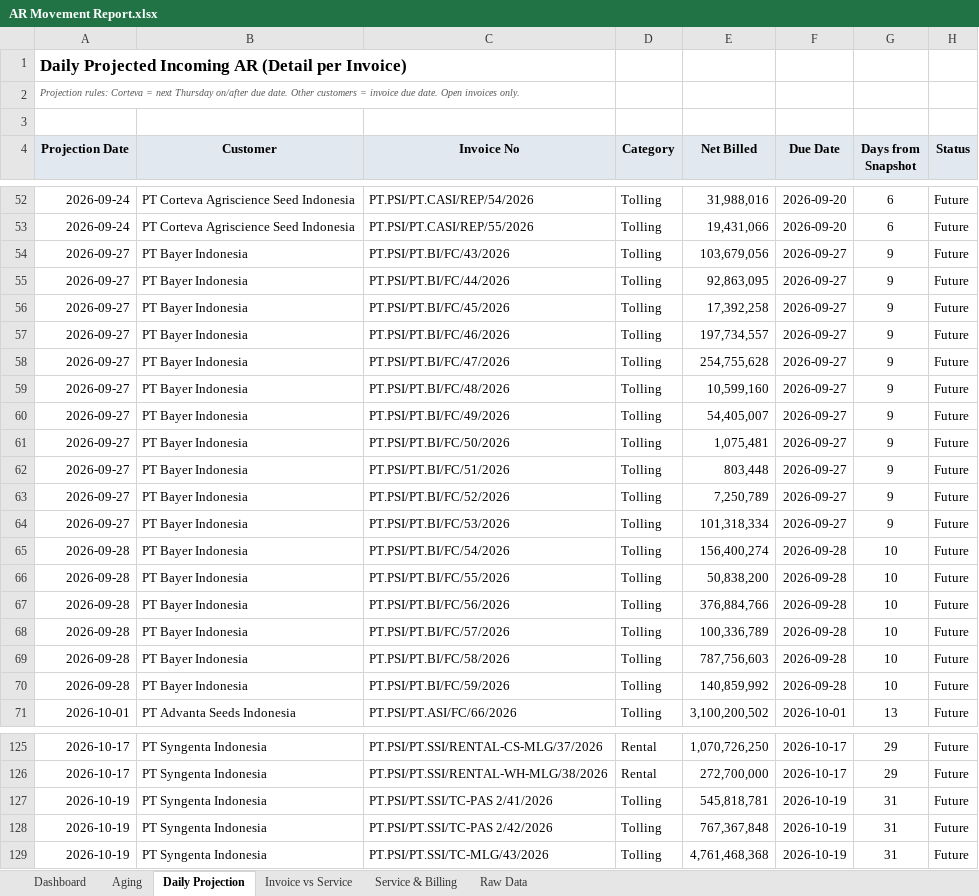
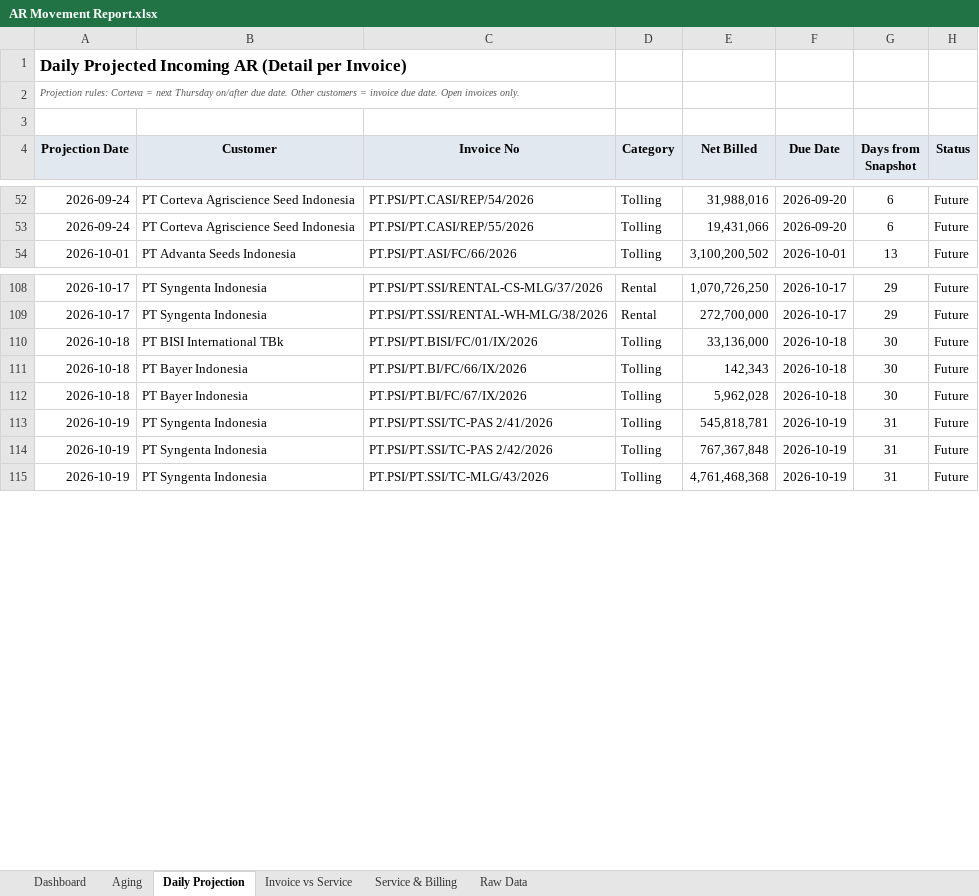
Before and after one commit to finmanagerindonesia-dev/psi-ar-dashboard, an Excel workbook: AR Movement Report.xlsx, sheet Daily Projection, drawn as a sheet; only a part is shown, gaps mark what is left out; values as stored, in another font and other column widths than the file's, no borders; removed rows and columns are numbered as before the commit, all else as after; the diff covers the shown part only; the diff names each change by its address in the sheet, - before the commit and + after, or states it on an @@ line.

```diff
--- a/AR Movement Report.xlsx (sheet Daily Projection)
+++ b/AR Movement Report.xlsx (sheet Daily Projection)
-row 54: 2026-09-27 | PT Bayer Indonesia | PT.PSI/PT.BI/FC/43/2026 | Tolling | 103,679,056 | 2026-09-27 | 9 | Future
-row 55: 2026-09-27 | PT Bayer Indonesia | PT.PSI/PT.BI/FC/44/2026 | Tolling | 92,863,095 | 2026-09-27 | 9 | Future
-row 56: 2026-09-27 | PT Bayer Indonesia | PT.PSI/PT.BI/FC/45/2026 | Tolling | 17,392,258 | 2026-09-27 | 9 | Future
-row 57: 2026-09-27 | PT Bayer Indonesia | PT.PSI/PT.BI/FC/46/2026 | Tolling | 197,734,557 | 2026-09-27 | 9 | Future
-row 58: 2026-09-27 | PT Bayer Indonesia | PT.PSI/PT.BI/FC/47/2026 | Tolling | 254,755,628 | 2026-09-27 | 9 | Future
-row 59: 2026-09-27 | PT Bayer Indonesia | PT.PSI/PT.BI/FC/48/2026 | Tolling | 10,599,160 | 2026-09-27 | 9 | Future
-row 60: 2026-09-27 | PT Bayer Indonesia | PT.PSI/PT.BI/FC/49/2026 | Tolling | 54,405,007 | 2026-09-27 | 9 | Future
-row 61: 2026-09-27 | PT Bayer Indonesia | PT.PSI/PT.BI/FC/50/2026 | Tolling | 1,075,481 | 2026-09-27 | 9 | Future
-row 62: 2026-09-27 | PT Bayer Indonesia | PT.PSI/PT.BI/FC/51/2026 | Tolling | 803,448 | 2026-09-27 | 9 | Future
-row 63: 2026-09-27 | PT Bayer Indonesia | PT.PSI/PT.BI/FC/52/2026 | Tolling | 7,250,789 | 2026-09-27 | 9 | Future
-row 64: 2026-09-27 | PT Bayer Indonesia | PT.PSI/PT.BI/FC/53/2026 | Tolling | 101,318,334 | 2026-09-27 | 9 | Future
-row 65: 2026-09-28 | PT Bayer Indonesia | PT.PSI/PT.BI/FC/54/2026 | Tolling | 156,400,274 | 2026-09-28 | 10 | Future
-row 66: 2026-09-28 | PT Bayer Indonesia | PT.PSI/PT.BI/FC/55/2026 | Tolling | 50,838,200 | 2026-09-28 | 10 | Future
-row 67: 2026-09-28 | PT Bayer Indonesia | PT.PSI/PT.BI/FC/56/2026 | Tolling | 376,884,766 | 2026-09-28 | 10 | Future
-row 68: 2026-09-28 | PT Bayer Indonesia | PT.PSI/PT.BI/FC/57/2026 | Tolling | 100,336,789 | 2026-09-28 | 10 | Future
-row 69: 2026-09-28 | PT Bayer Indonesia | PT.PSI/PT.BI/FC/58/2026 | Tolling | 787,756,603 | 2026-09-28 | 10 | Future
-row 70: 2026-09-28 | PT Bayer Indonesia | PT.PSI/PT.BI/FC/59/2026 | Tolling | 140,859,992 | 2026-09-28 | 10 | Future
+row 110: 2026-10-18 | PT BISI International TBk | PT.PSI/PT.BISI/FC/01/IX/2026 | Tolling | 33,136,000 | 2026-10-18 | 30 | Future
+row 111: 2026-10-18 | PT Bayer Indonesia | PT.PSI/PT.BI/FC/66/IX/2026 | Tolling | 142,343 | 2026-10-18 | 30 | Future
+row 112: 2026-10-18 | PT Bayer Indonesia | PT.PSI/PT.BI/FC/67/IX/2026 | Tolling | 5,962,028 | 2026-10-18 | 30 | Future
```
Also changed, not shown: 1 edited cell elsewhere in this sheet, sheet Invoice vs Service, sheet Dashboard, sheet Raw Data, sheet Aging, sheet Service & Billing.
